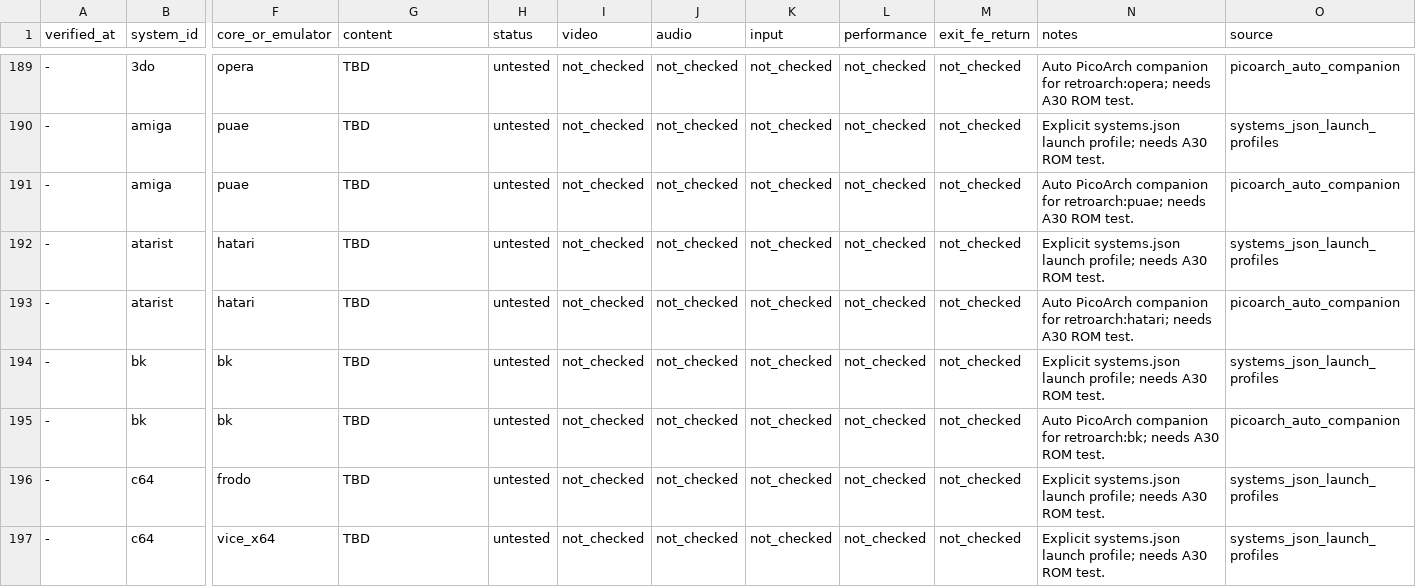
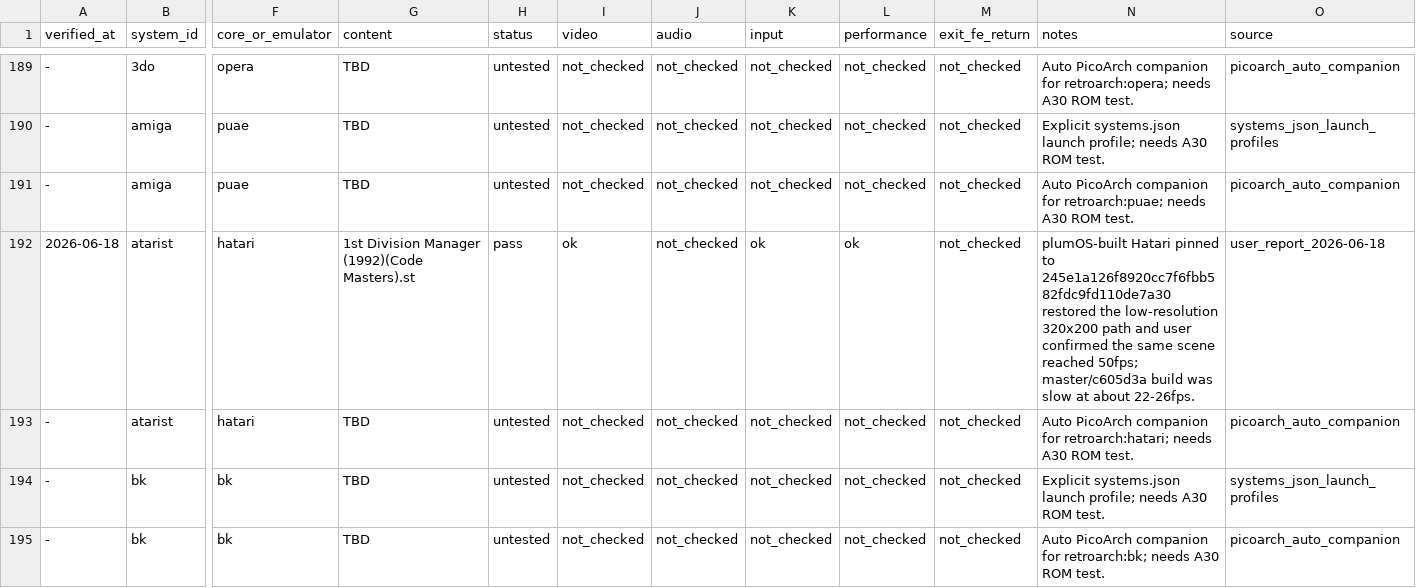
Before and after one commit to game-de-it/plumOS-A30, a TSV file: docs/emulator-runtime-verification.tsv, drawn as a sheet; only a part is shown, gaps mark what is left out; the shorter side is filled out with more unchanged rows; the diff names each change by its address in the sheet, - before the commit and + after, or states it on an @@ line.

```diff
--- a/docs/emulator-runtime-verification.tsv
+++ b/docs/emulator-runtime-verification.tsv
-A192 (verified_at): -
+A192 (verified_at): 2026-06-18
-G192 (content): TBD
+G192 (content): 1st Division Manager (1992)(Code Masters).st
-H192 (status): untested
+H192 (status): pass
-I192 (video): not_checked
+I192 (video): ok
-K192 (input): not_checked
+K192 (input): ok
-L192 (performance): not_checked
+L192 (performance): ok
-N192 (notes): Explicit systems.json launch profile; needs A30 ROM test.
+N192 (notes): plumOS-built Hatari pinned to 245e1a126f8920cc7f6fbb582fdc9fd110de7a30 restored the low-resolution 320x200 path and user confirmed the same scene reached 50fps; master/c605d3a build was slow at about 22-26fps.
-O192 (source): systems_json_launch_profiles
+O192 (source): user_report_2026-06-18
```
Also changed, not shown: docker/plumos-toolchain/libretro-core-recipes.tsv, docs/emulator-fe-libretro-targets.tsv, 6 other files.
